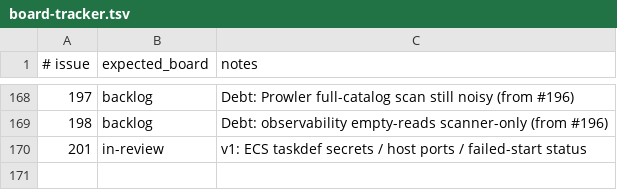
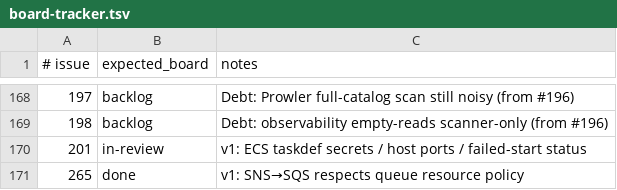
Before and after one commit to kgz/stackwrangler, a TSV file: bin/board-tracker.tsv, drawn as a sheet; only a part is shown, gaps mark what is left out.

```diff
--- a/bin/board-tracker.tsv
+++ b/bin/board-tracker.tsv
@@ -170 +170,2 @@
 201	in-review	v1: ECS taskdef secrets / host ports / failed-start status
+265	done	v1: SNS→SQS respects queue resource policy
```
Also changed, not shown: 8 other files.
